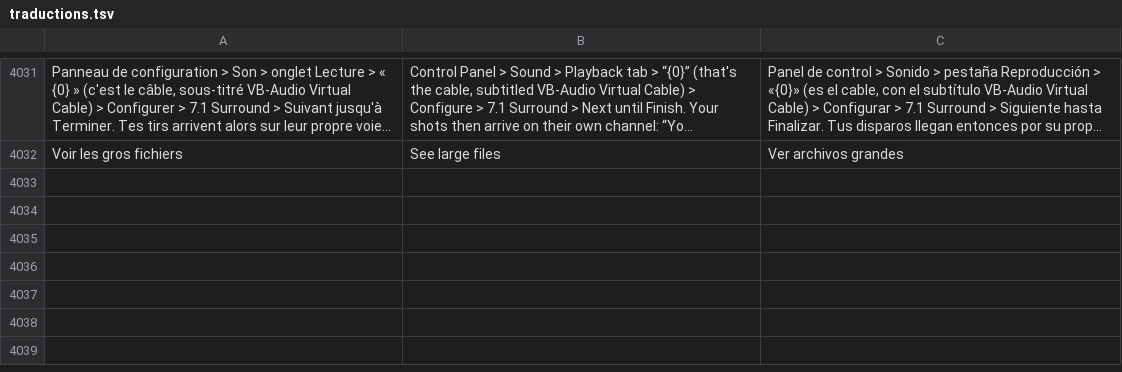
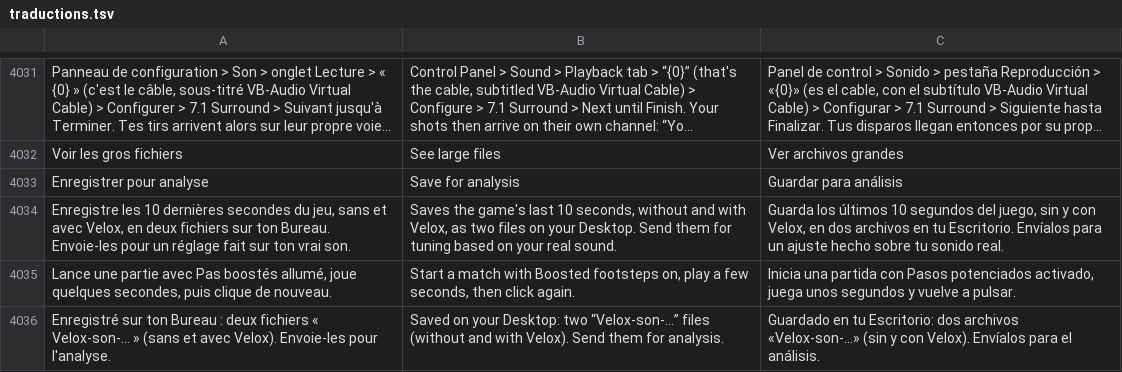
Before and after one commit to damiencoussot-ai/nettoyage-pc, a TSV file: traductions.tsv, drawn as a sheet; only a part is shown, gaps mark what is left out; long unchanged cells end in …; the diff names each change by its address in the sheet, - before the commit and + after, or states it on an @@ line.

```diff
--- a/traductions.tsv
+++ b/traductions.tsv
+row 4033: Enregistrer pour analyse | Save for analysis | Guardar para análisis
+row 4034: Enregistre les 10 dernières secondes du jeu, sans et avec Velox, en deux fichiers sur ton Bureau. Envoie-les pour un réglage fait sur ton vrai son. | Saves the game's last 10 seconds, without and with Velox, as two files on your Desktop. Send them for tuning based on your real sound. | Guarda los últimos 10 segundos del juego, sin y con Velox, en dos archivos en tu Escritorio. Envíalos para un ajuste hecho sobre tu sonido real.
+row 4035: Lance une partie avec Pas boostés allumé, joue quelques secondes, puis clique de nouveau. | Start a match with Boosted footsteps on, play a few seconds, then click again. | Inicia una partida con Pasos potenciados activado, juega unos segundos y vuelve a pulsar.
+row 4036: Enregistré sur ton Bureau : deux fichiers « Velox-son-… » (sans et avec Velox). Envoie-les pour l'analyse. | Saved on your Desktop: two “Velox-son-…” files (without and with Velox). Send them for analysis. | Guardado en tu Escritorio: dos archivos «Velox-son-…» (sin y con Velox). Envíalos para el análisis.
```
Also changed, not shown: 5 other files.
